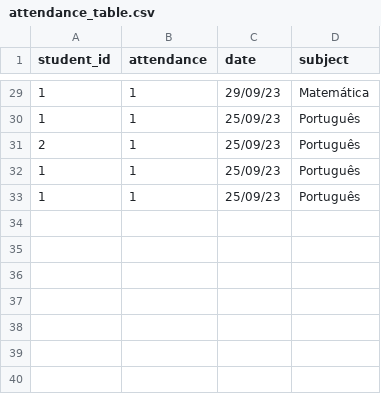
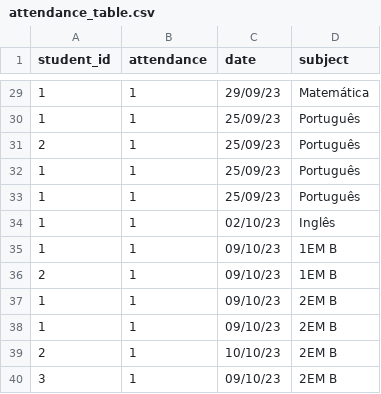
Before and after one commit to lucabattesini/Call-system, a CSV file: attendance_table.csv, drawn as a sheet; only a part is shown, gaps mark what is left out.

```diff
--- a/attendance_table.csv
+++ b/attendance_table.csv
@@ -33 +33,8 @@ student_id,attendance,date,subject
 1,1,25/09/23,Português
+1,1,02/10/23,Inglês
+1,1,09/10/23,1EM B
+2,1,09/10/23,1EM B
+1,1,09/10/23,2EM B
+1,1,09/10/23,2EM B
+2,1,10/10/23,2EM B
+3,1,09/10/23,2EM B
```
Also changed, not shown: call_list_students_utf-8.csv, 3 other files.
